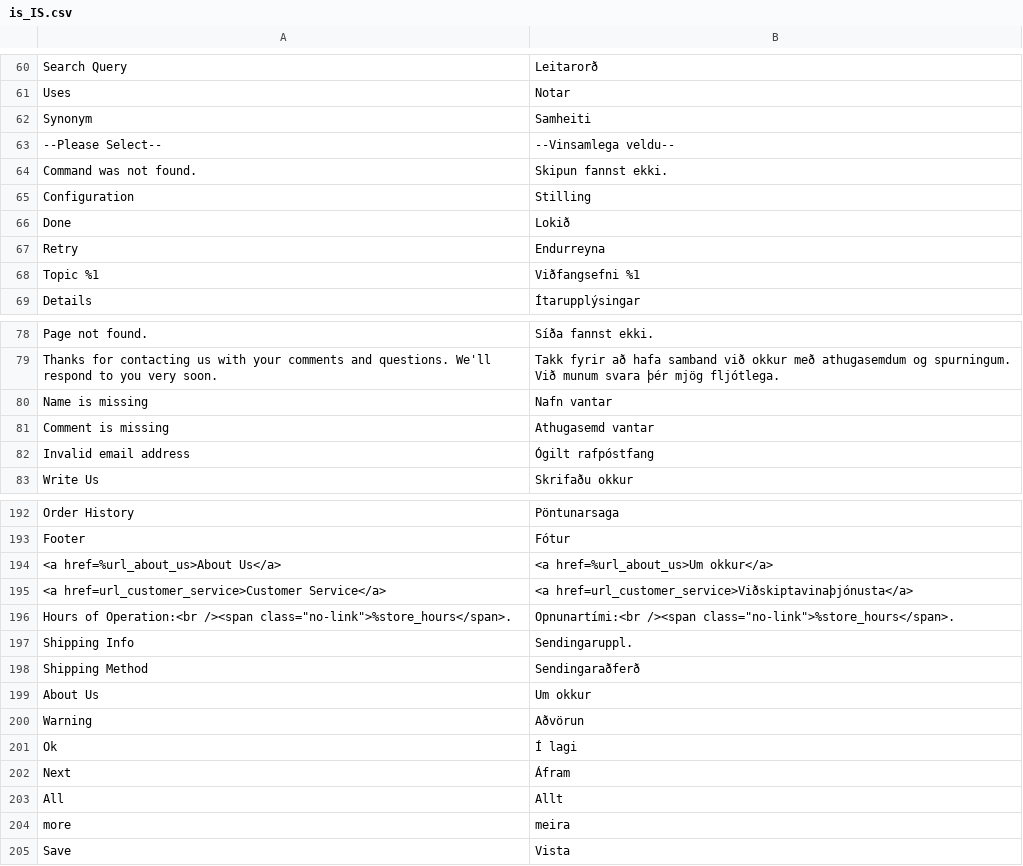
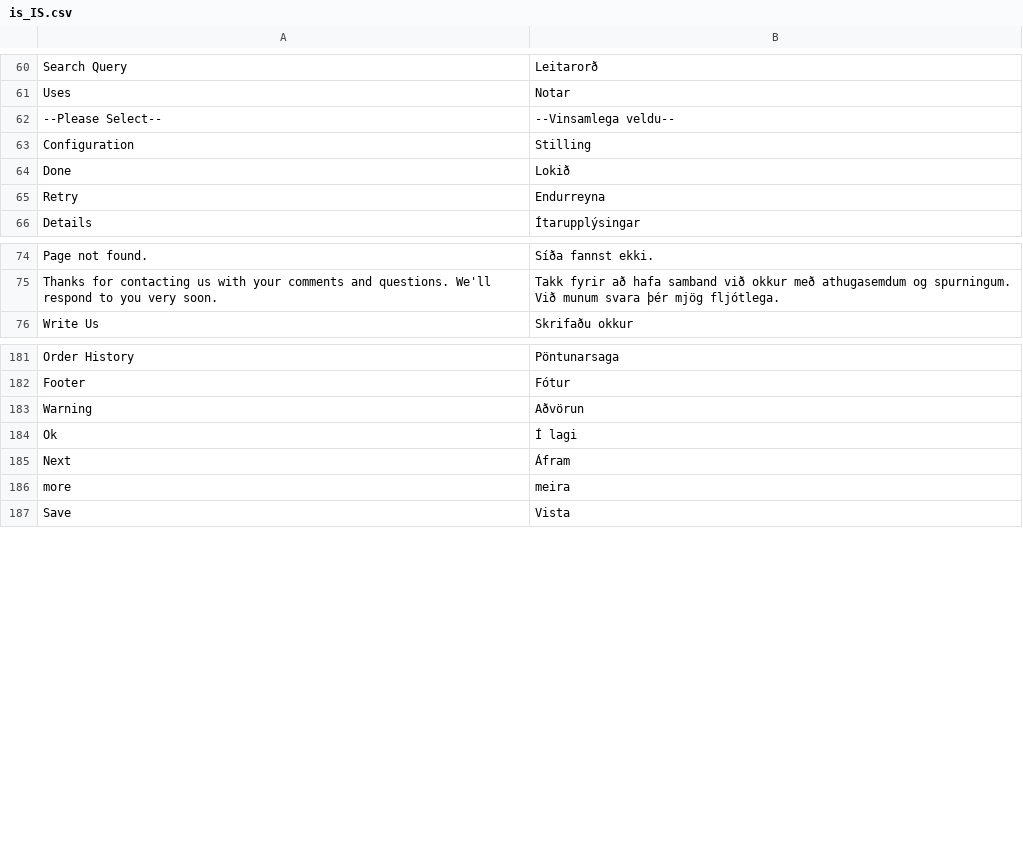
Before and after one commit to magento-l10n/language-is_IS, a CSV file: is_IS.csv, drawn as a sheet; only a part is shown, gaps mark what is left out; removed rows and columns are numbered as before the commit, all else as after; the diff covers the shown part only; the diff names each change by its address in the sheet, - before the commit and + after, or states it on an @@ line.

Commit message:
Updating translations from Crowdin.

```diff
--- a/is_IS.csv
+++ b/is_IS.csv
-row 62: Synonym | Samheiti
-row 64: Command was not found. | Skipun fannst ekki.
-row 68: Topic %1 | Viðfangsefni %1
-row 80: Name is missing | Nafn vantar
-row 81: Comment is missing | Athugasemd vantar
-row 82: Invalid email address | Ógilt rafpóstfang
-row 194: <a href=%url_about_us>About Us</a> | <a href=%url_about_us>Um okkur</a>
-row 195: <a href=url_customer_service>Customer Service</a> | <a href=url_customer_service>Viðskiptavinaþjónusta</a>
-row 196: Hours of Operation:<br /><span class="no-link">%store_hours</span>. | Opnunartími:<br /><span class="no-link">%store_hours</span>.
-row 197: Shipping Info | Sendingaruppl.
-row 198: Shipping Method | Sendingaraðferð
-row 199: About Us | Um okkur
-row 203: All | Allt
```
Also changed, not shown: 5 removed rows and 4 moved rows elsewhere in this file, 1 other file.
